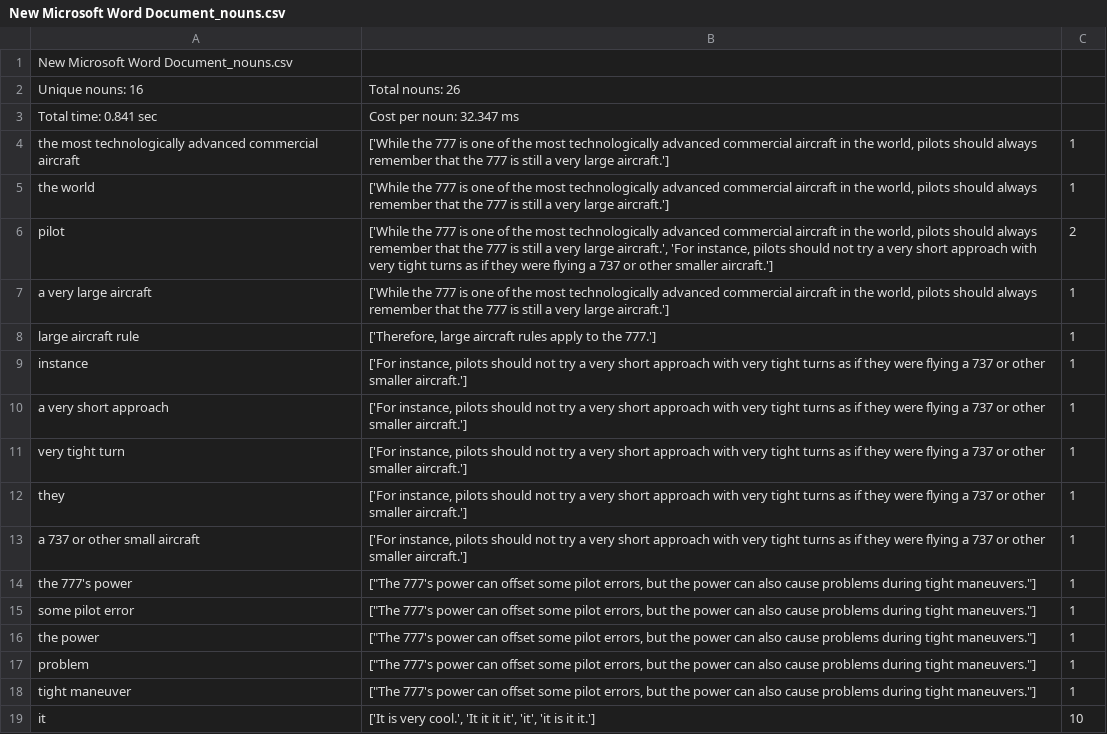
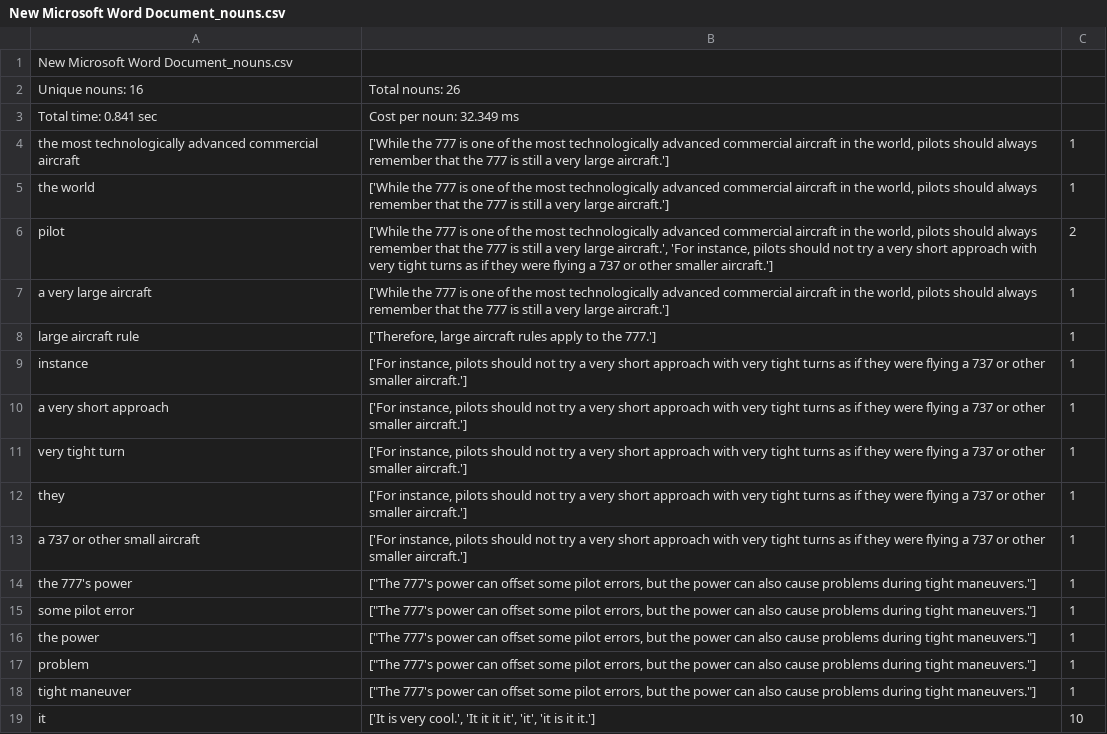
Before and after one commit to kadirnour/boeing-naturallanguageprocessing-fork, a CSV file: Data/Output/New Microsoft Word Document_nouns.csv, drawn as a sheet.

```diff
--- a/Data/Output/New Microsoft Word Document_nouns.csv
+++ b/Data/Output/New Microsoft Word Document_nouns.csv
@@ -2,3 +2,3 @@ New Microsoft Word Document_nouns.csv
 Unique nouns: 16,Total nouns: 26
-Total time: 0.841 sec,Cost per noun: 32.347 ms
+Total time: 0.841 sec,Cost per noun: 32.349 ms
 the most technologically advanced commercial aircraft,"['While the 777 is one of the most technologically advanced commercial aircraft in the world, pilots should always remember that the 777 is still a very large aircraft.']",1
```
Also changed, not shown: Data/Output/737_Pilot_Operating_Manual_nouns.csv, Data/Output/Game types and genres_nouns.csv, 13 other files.
